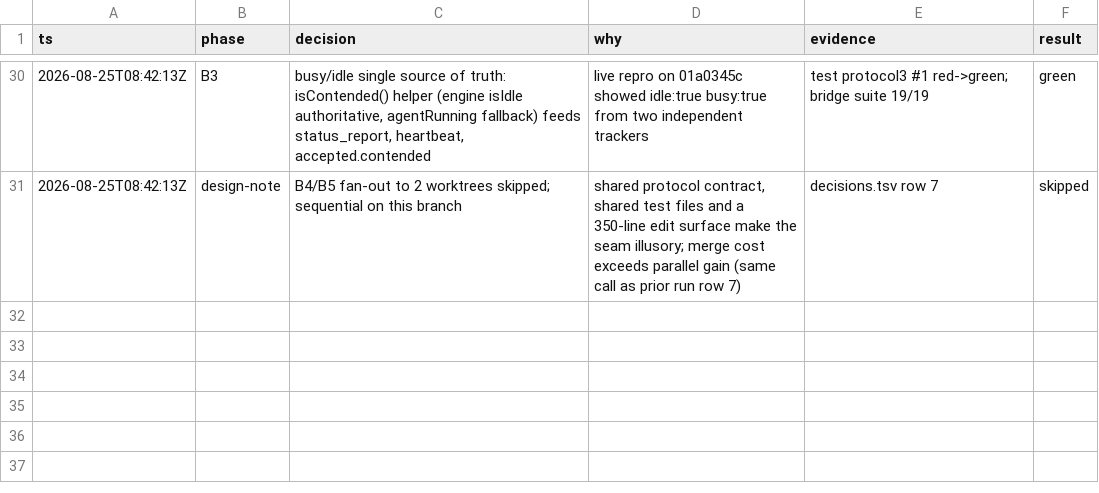
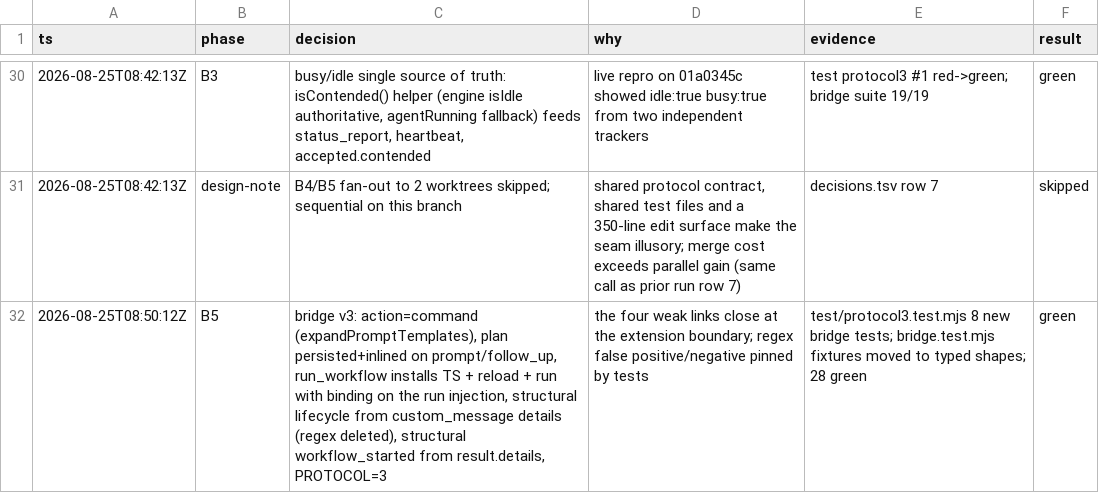
Before and after one commit to uppifyagency/atomic-remote, a TSV file: decisions.tsv, drawn as a sheet; only a part is shown, gaps mark what is left out.

```diff
--- a/decisions.tsv
+++ b/decisions.tsv
@@ -31 +31,2 @@ ts	phase	decision	why	evidence	result
 2026-08-25T08:42:13Z	design-note	B4/B5 fan-out to 2 worktrees skipped; sequential on this branch	shared protocol contract, shared test files and a 350-line edit surface make the seam illusory; merge cost exceeds parallel gain (same call as prior run row 7)	decisions.tsv row 7	skipped
+2026-08-25T08:50:12Z	B5	bridge v3: action=command (expandPromptTemplates), plan persisted+inlined on prompt/follow_up, run_workflow installs TS + reload + run with binding on the run injection, structural lifecycle from custom_message details (regex deleted), structural workflow_started from result.details, PROTOCOL=3	the four weak links close at the extension boundary; regex false positive/negative pinned by tests	test/protocol3.test.mjs 8 new bridge tests; bridge.test.mjs fixtures moved to typed shapes; 28 green	green
```
Also changed, not shown: 4 other files.
